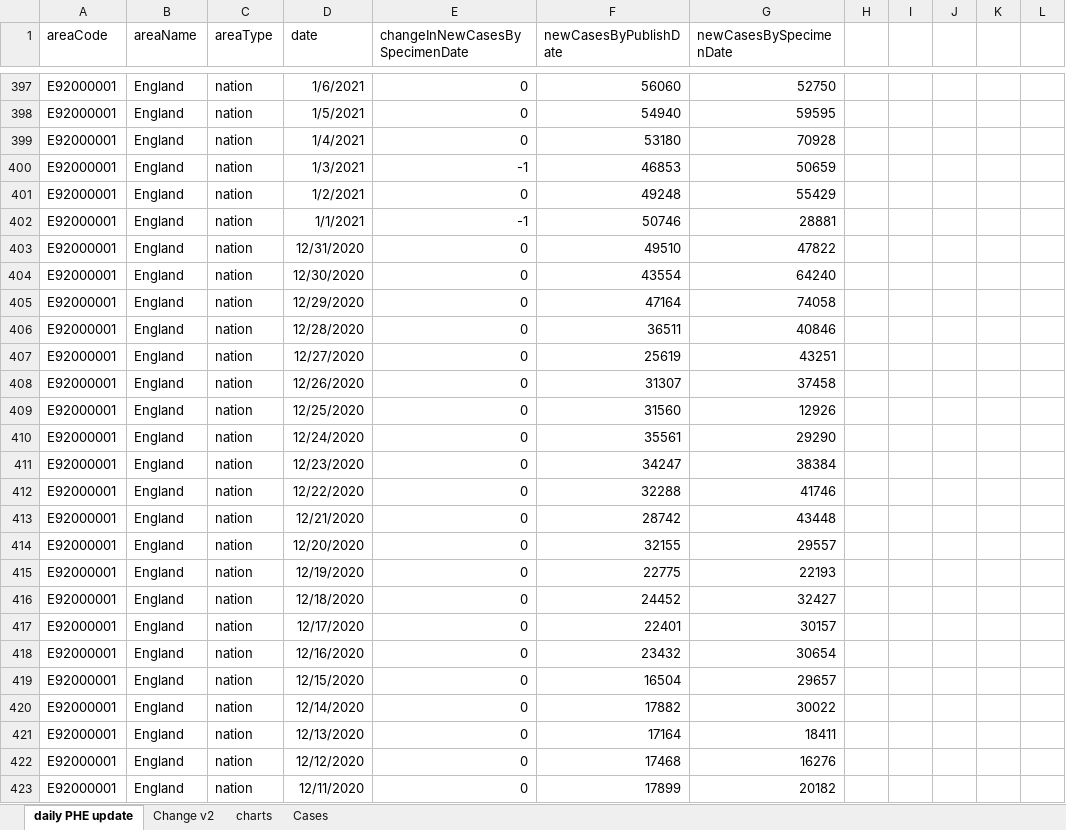
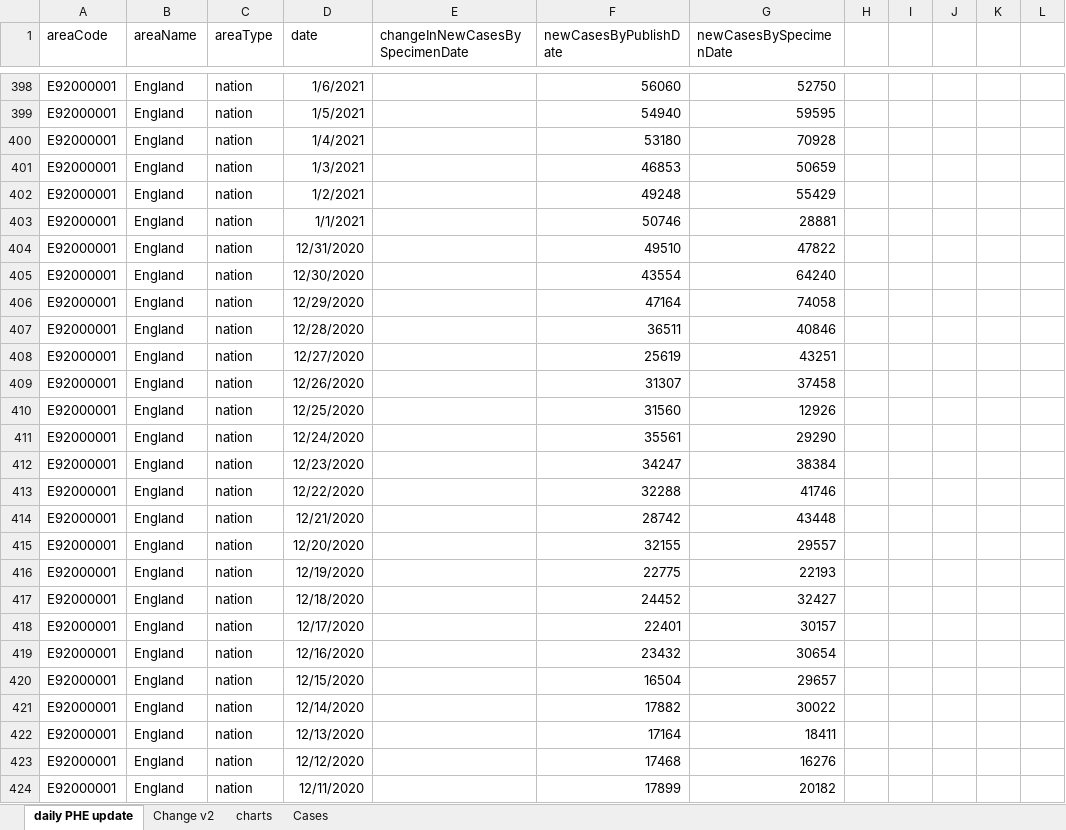
Before and after one commit to chrisdrakeuk/Cases_Reported_by_specimen_date, an Excel workbook: 602 - Eng Cases Reported by specimen date.xlsx, sheet daily PHE update, drawn as a sheet; only a part is shown, gaps mark what is left out; values as stored, in another font and other column widths than the file's, no borders; table styles not drawn; 1 other sheet too large or unreadable and not compared; addresses are those after the commit; the diff covers the shown part only; the diff names each change by its address in the sheet, - before the commit and + after, or states it on an @@ line.

Commit message:
Update 602 - Eng Cases Reported by specimen date.xlsx

```diff
--- a/602 - Eng Cases Reported by specimen date.xlsx (sheet daily PHE update)
+++ b/602 - Eng Cases Reported by specimen date.xlsx (sheet daily PHE update)
-E398:E400 (changeInNewCasesBySpecimenDate): 0
+E398:E400 (changeInNewCasesBySpecimenDate): (empty)
-E401 (changeInNewCasesBySpecimenDate): -1
+E401 (changeInNewCasesBySpecimenDate): (empty)
-E402 (changeInNewCasesBySpecimenDate): 0
+E402 (changeInNewCasesBySpecimenDate): (empty)
-E403 (changeInNewCasesBySpecimenDate): -1
+E403 (changeInNewCasesBySpecimenDate): (empty)
-E404:E424 (changeInNewCasesBySpecimenDate): 0
+E404:E424 (changeInNewCasesBySpecimenDate): (empty)
```
Also changed, not shown: 1 added row and 365 edited cells elsewhere in this sheet, sheet charts, sheet Change v2, charts or pictures.
